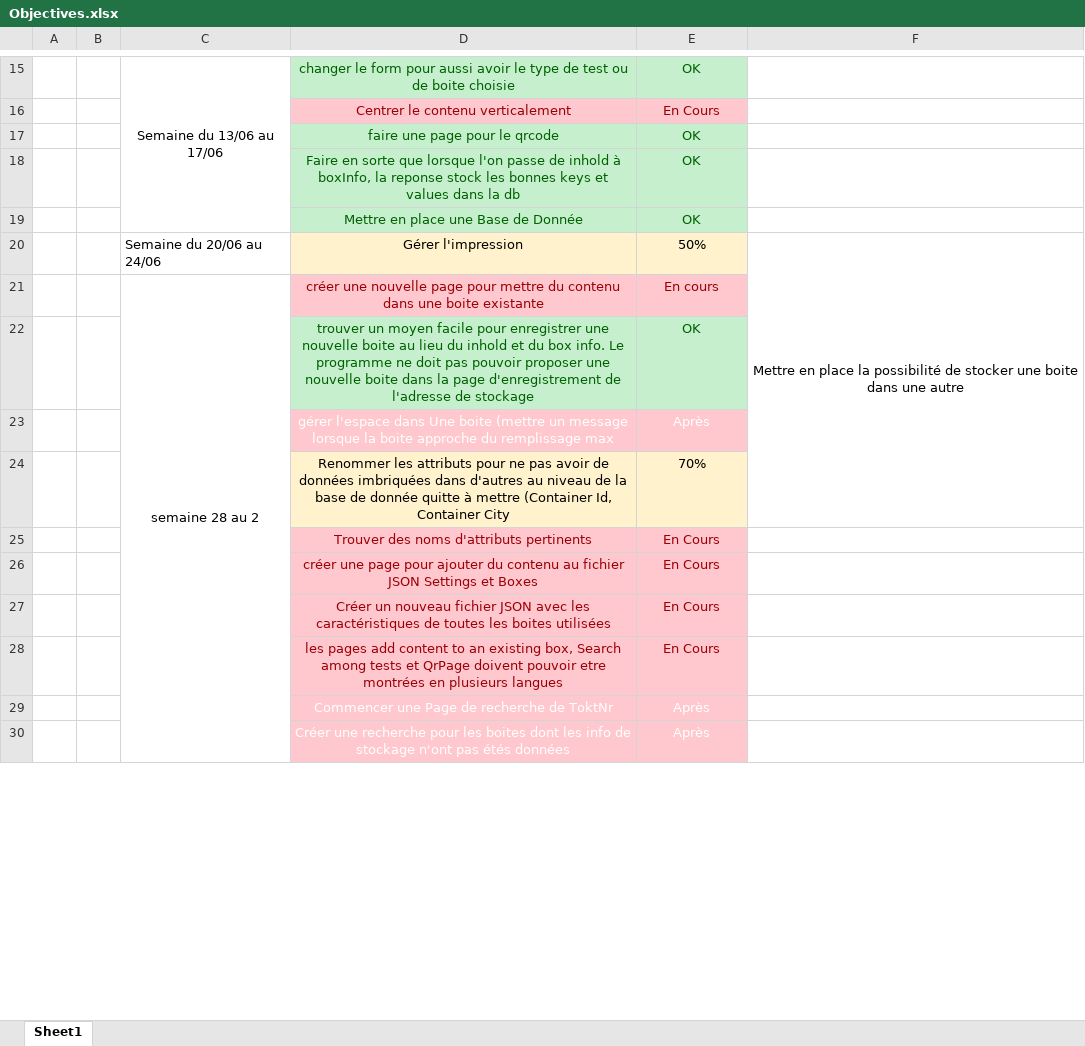
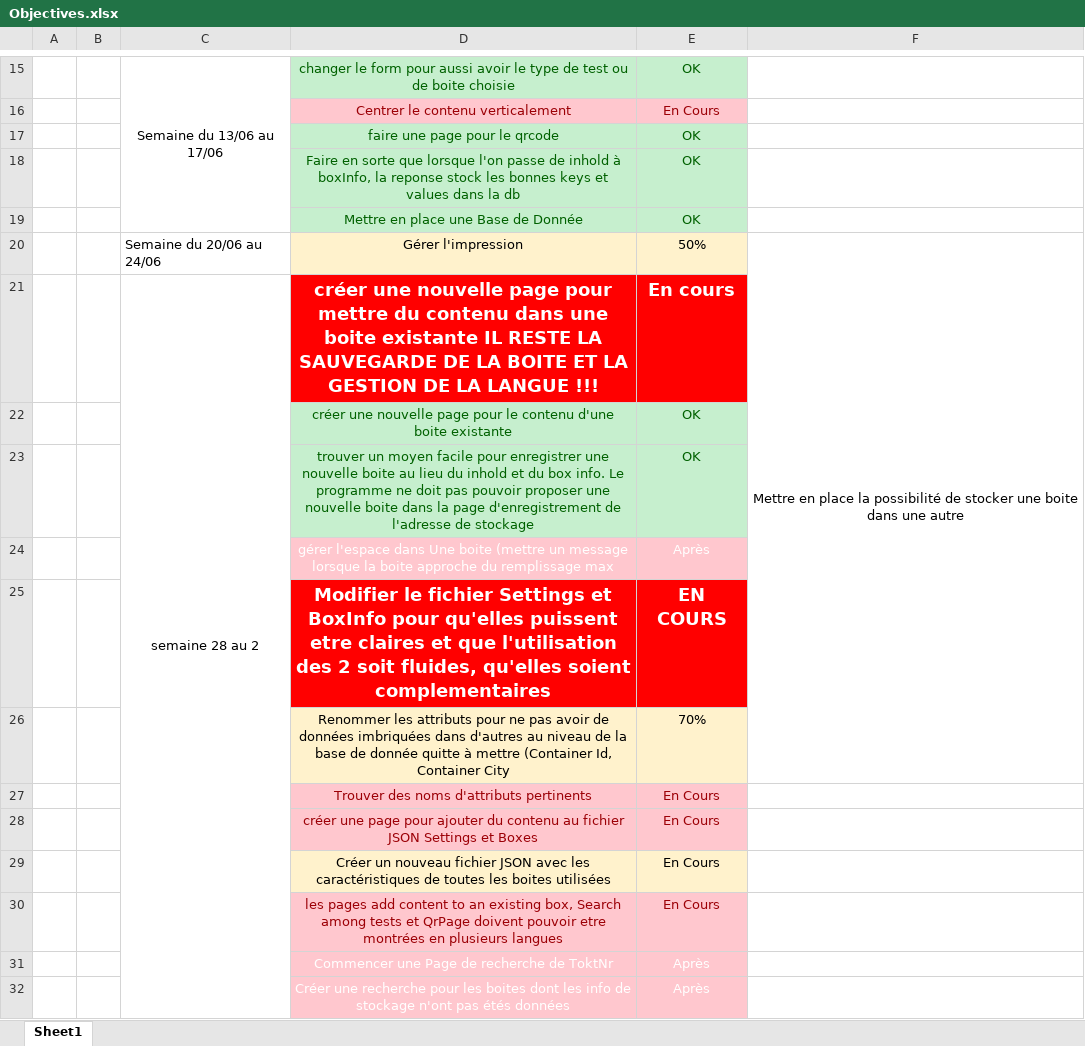
Before and after one commit to Tati76/Application, an Excel workbook: Objectives.xlsx, sheet Sheet1, drawn as a sheet; only a part is shown, gaps mark what is left out; values as stored, in another font and other column widths than the file's, no borders; addresses are those after the commit; the diff names each change by its address in the sheet, - before the commit and + after, or states it on an @@ line.

```diff
--- a/Objectives.xlsx (sheet Sheet1)
+++ b/Objectives.xlsx (sheet Sheet1)
-D21: …boite existante
+D21: …boite existante IL RESTE LA SAUVEGARDE DE LA BOITE ET LA GESTION DE LA LANGUE !!!
@@ D21:E21 fill: #FFC7CE → #FF0000, bold: off → on, text colour: #9C0006 → #FFFFFF, text size: larger @@
+row 22:  |  |  | créer une nouvelle page pour le contenu d'une boite existante | OK
+row 25:  |  |  | Modifier le fichier Settings et BoxInfo pour qu'elles puissent etre claires et que l'utilisation des 2 soit fluides, qu'elles soient complementaires | EN COURS
@@ D29:E29 fill: #FFC7CE → #FFF2CC, text colour: #9C0006 → black @@
```
Also changed, not shown: 22 other files.
